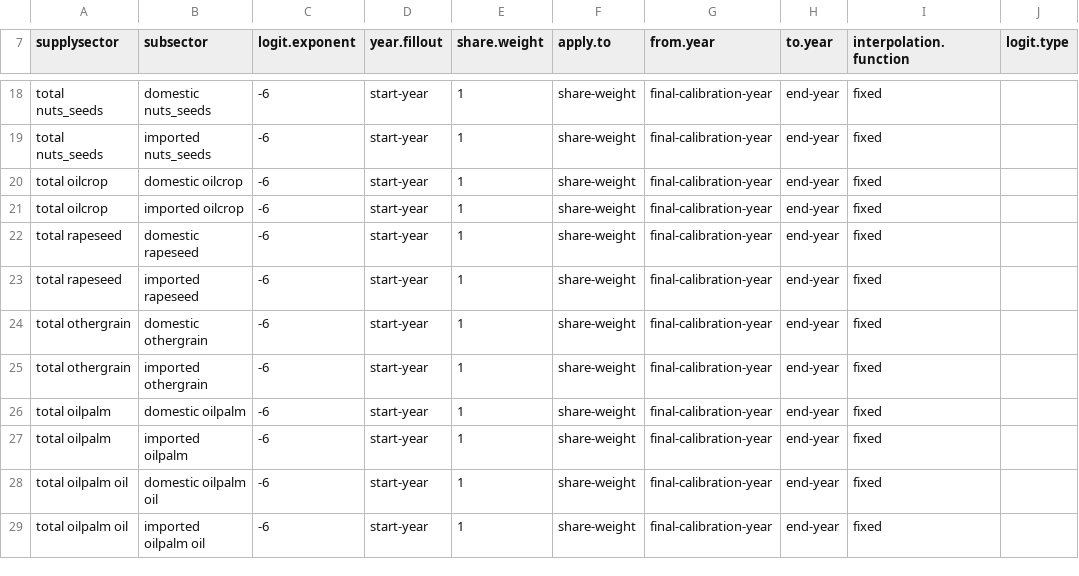
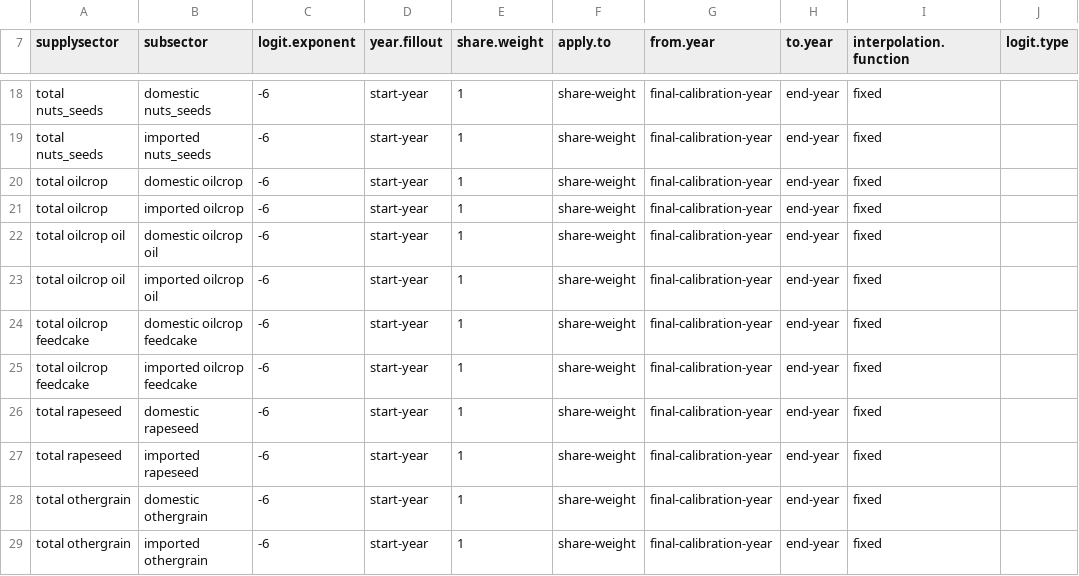
Before and after one commit to marideeweber/gcam-core, a CSV file: input/gcamdata/inst/extdata/aglu/A_agRegionalSubsector.csv, drawn as a sheet; only a part is shown, gaps mark what is left out; the shorter side is filled out with more unchanged rows.

```diff
--- a/input/gcamdata/inst/extdata/aglu/A_agRegionalSubsector.csv
+++ b/input/gcamdata/inst/extdata/aglu/A_agRegionalSubsector.csv
@@ -21,2 +21,6 @@ total oilcrop,domestic oilcrop,-6,start-year,1,share-weight,final-calibration-ye
 total oilcrop,imported oilcrop,-6,start-year,1,share-weight,final-calibration-year,end-year,fixed,
+total oilcrop oil,domestic oilcrop oil,-6,start-year,1,share-weight,final-calibration-year,end-year,fixed,
+total oilcrop oil,imported oilcrop oil,-6,start-year,1,share-weight,final-calibration-year,end-year,fixed,
+total oilcrop feedcake,domestic oilcrop feedcake,-6,start-year,1,share-weight,final-calibration-year,end-year,fixed,
+total oilcrop feedcake,imported oilcrop feedcake,-6,start-year,1,share-weight,final-calibration-year,end-year,fixed,
 total rapeseed,domestic rapeseed,-6,start-year,1,share-weight,final-calibration-year,end-year,fixed,
```
Also changed, not shown: input/gcamdata/inst/extdata/aglu/A_agRegionalTechnology.csv, input/gcamdata/inst/extdata/aglu/A_demand_nesting_subsector.csv, 33 other files.
